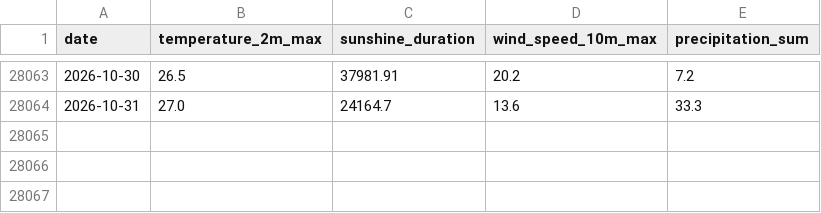
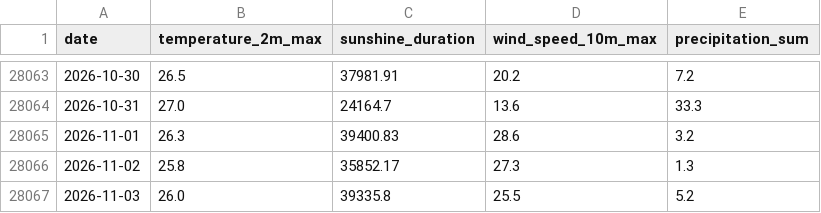
Before and after one commit to i-am-blake/19-degrees, a CSV file: weather_hawaii_kauai.csv, drawn as a sheet; only a part is shown, gaps mark what is left out.

```diff
--- a/weather_hawaii_kauai.csv
+++ b/weather_hawaii_kauai.csv
@@ -28064 +28064,4 @@ date,temperature_2m_max,sunshine_duration,wind_speed_10m_max,precipitation_sum
 2026-10-31,27.0,24164.7,13.6,33.3
+2026-11-01,26.3,39400.83,28.6,3.2
+2026-11-02,25.8,35852.17,27.3,1.3
+2026-11-03,26.0,39335.8,25.5,5.2
```
Also changed, not shown: weather_california_monterey.csv, weather_california_san_diego.csv, 30 other files.
